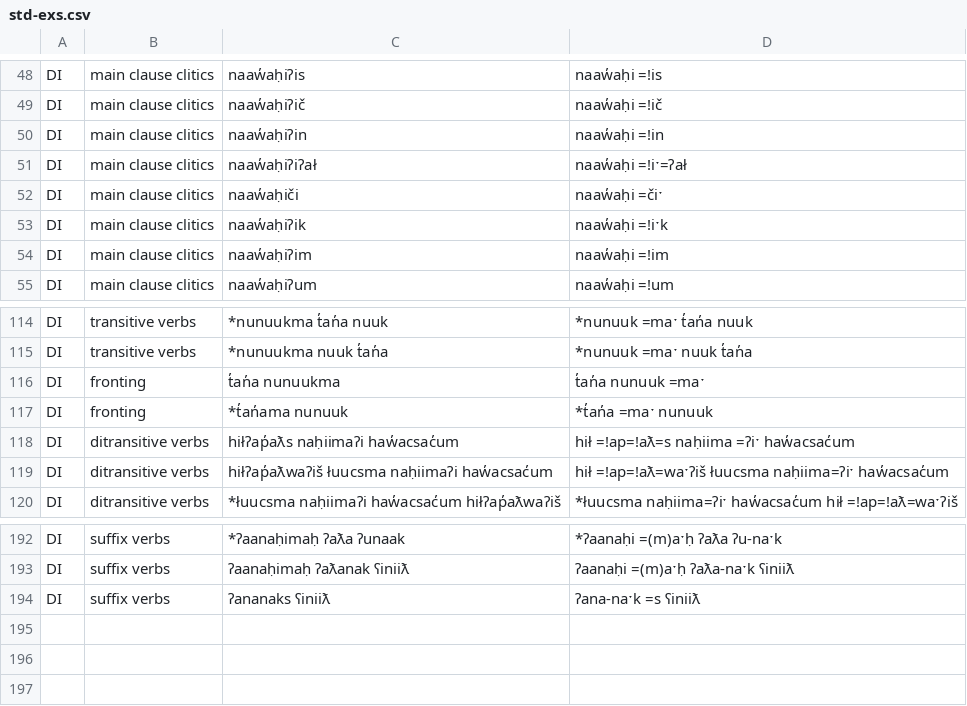
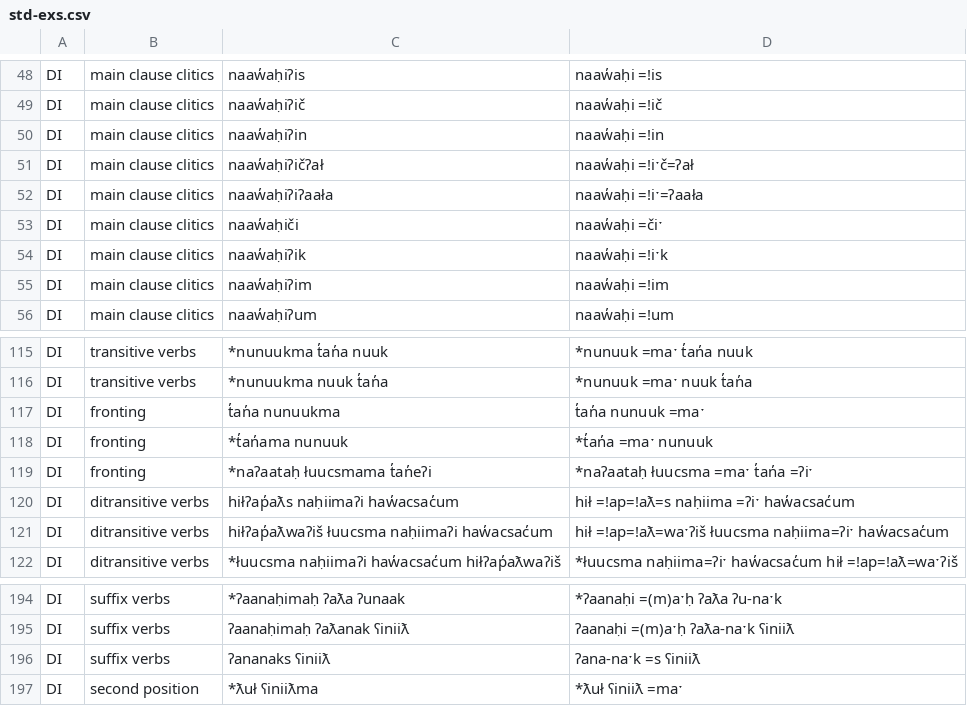
Before and after one commit to davidainman/NuuchahnulthGrammar, a CSV file: test-cases/std-exs.csv, drawn as a sheet; only a part is shown, gaps mark what is left out.

```diff
--- a/test-cases/std-exs.csv
+++ b/test-cases/std-exs.csv
@@ -50,3 +50,4 @@ DI,main clause clitics,naaw̓aḥiʔič,naaw̓aḥi =!ič
 DI,main clause clitics,naaw̓aḥiʔin,naaw̓aḥi =!in
-DI,main clause clitics,naaw̓aḥiʔiʔał,naaw̓aḥi =!iˑ=ʔał
+DI,main clause clitics,naaw̓aḥiʔičʔał,naaw̓aḥi =!iˑč=ʔał
+DI,main clause clitics,naaw̓aḥiʔiʔaała,naaw̓aḥi =!iˑ=ʔaała
 DI,main clause clitics,naaw̓aḥiči,naaw̓aḥi =čiˑ
@@ -117,2 +118,3 @@ DI,fronting,t̓an̓a nunuukma,t̓an̓a nunuuk =maˑ
 DI,fronting,*t̓an̓ama nunuuk,*t̓an̓a =maˑ nunuuk
+DI,fronting,*naʔaataḥ łuucsmama t̓an̓eʔi,*naʔaataḥ łuucsma =maˑ t̓an̓a =ʔiˑ
 DI,ditransitive verbs,hiłʔap̓aƛs naḥiimaʔi haw̓acsac̓um,hił =!ap=!aƛ=s naḥiima =ʔiˑ haw̓acsac̓um
@@ -194 +196,2 @@ DI,suffix verbs,ʔaanaḥimaḥ ʔaƛanak ʕiniiƛ,ʔaanaḥi =(m)aˑḥ ʔaƛa-
 DI,suffix verbs,ʔananaks ʕiniiƛ,ʔana-naˑk =s ʕiniiƛ
+DI,second position,*ƛuł ʕiniiƛma,*ƛuł ʕiniiƛ =maˑ
```
Also changed, not shown: 5 other files.
